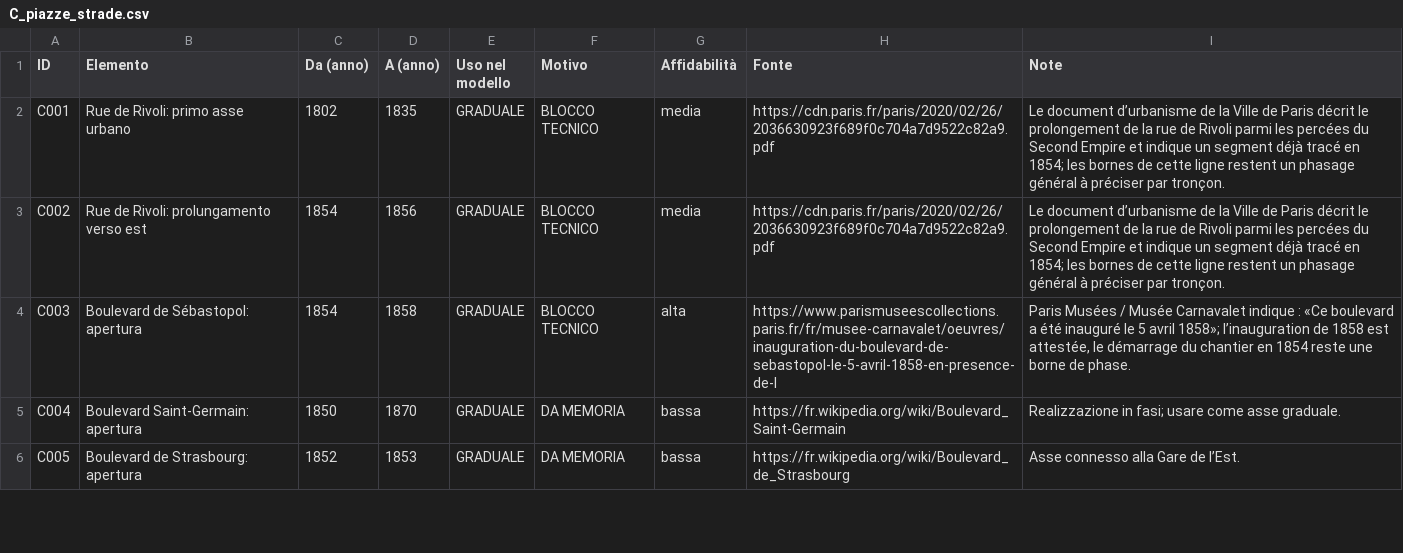
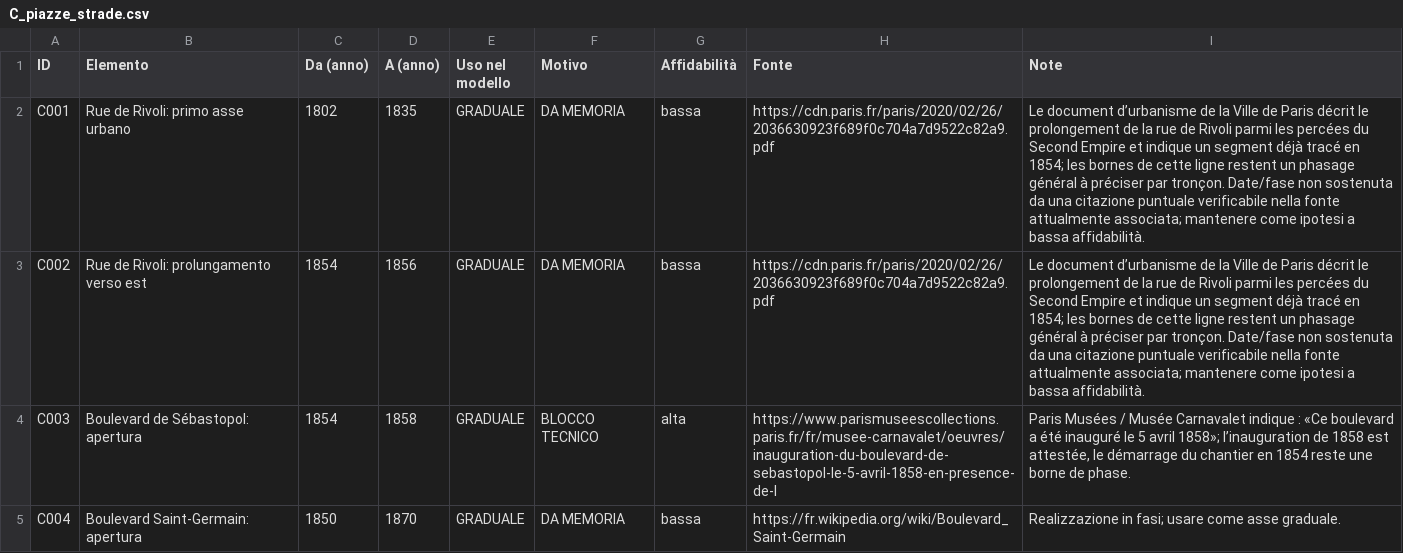
Before and after one commit to doctail/city3d, a CSV file: parigi/validazione/C_piazze_strade.csv, drawn as a sheet; only a part is shown; the shorter side is filled out with more unchanged rows.

Commit message:
Sincronizza CSV C con validazione finale

```diff
--- a/parigi/validazione/C_piazze_strade.csv
+++ b/parigi/validazione/C_piazze_strade.csv
@@ -1,4 +1,4 @@
 "ID","Elemento","Da (anno)","A (anno)","Uso nel modello","Motivo","Affidabilità","Fonte","Note"
-"C001","Rue de Rivoli: primo asse urbano","1802","1835","GRADUALE","BLOCCO TECNICO","media","https://cdn.paris.fr/paris/2020/02/26/2036630923f689f0c704a7d9522c82a9.pdf","Le document d’urbanisme de la Ville de Paris décrit le prolongement de la rue de Rivoli parmi les percées du Second Empire et indique un segment déjà tracé en 1854; les bornes de cette ligne restent un phasage général à préciser par tronçon."
-"C002","Rue de Rivoli: prolungamento verso est","1854","1856","GRADUALE","BLOCCO TECNICO","media","https://cdn.paris.fr/paris/2020/02/26/2036630923f689f0c704a7d9522c82a9.pdf","Le document d’urbanisme de la Ville de Paris décrit le prolongement de la rue de Rivoli parmi les percées du Second Empire et indique un segment déjà tracé en 1854; les bornes de cette ligne restent un phasage général à préciser par tronçon."
+"C001","Rue de Rivoli: primo asse urbano","1802","1835","GRADUALE","DA MEMORIA","bassa","https://cdn.paris.fr/paris/2020/02/26/2036630923f689f0c704a7d9522c82a9.pdf","Le document d’urbanisme de la Ville de Paris décrit le prolongement de la rue de Rivoli parmi les percées du Second Empire et indique un segment déjà tracé en 1854; les bornes de cette ligne restent un phasage général à préciser par tronçon. Date/fase non sostenuta da una citazione puntuale verificabile nella fonte attualmente associata; mantenere come ipotesi a bassa affidabilità."
+"C002","Rue de Rivoli: prolungamento verso est","1854","1856","GRADUALE","DA MEMORIA","bassa","https://cdn.paris.fr/paris/2020/02/26/2036630923f689f0c704a7d9522c82a9.pdf","Le document d’urbanisme de la Ville de Paris décrit le prolongement de la rue de Rivoli parmi les percées du Second Empire et indique un segment déjà tracé en 1854; les bornes de cette ligne restent un phasage général à préciser par tronçon. Date/fase non sostenuta da una citazione puntuale verificabile nella fonte attualmente associata; mantenere come ipotesi a bassa affidabilità."
 "C003","Boulevard de Sébastopol: apertura","1854","1858","GRADUALE","BLOCCO TECNICO","alta","https://www.parismuseescollections.paris.fr/fr/musee-carnavalet/oeuvres/inauguration-du-boulevard-de-sebastopol-le-5-avril-1858-en-presence-de-l","Paris Musées / Musée Carnavalet indique : «Ce boulevard a été inauguré le 5 avril 1858»; l’inauguration de 1858 est attestée, le démarrage du chantier en 1854 reste une borne de phase."
```
